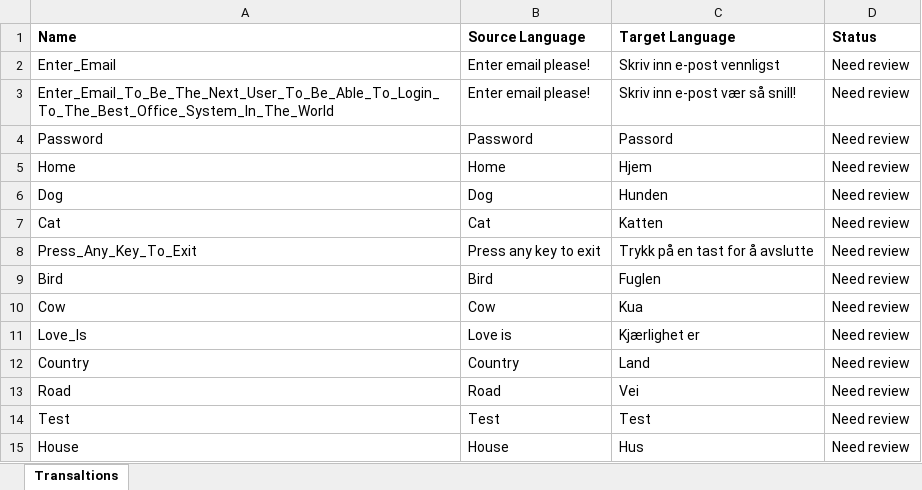
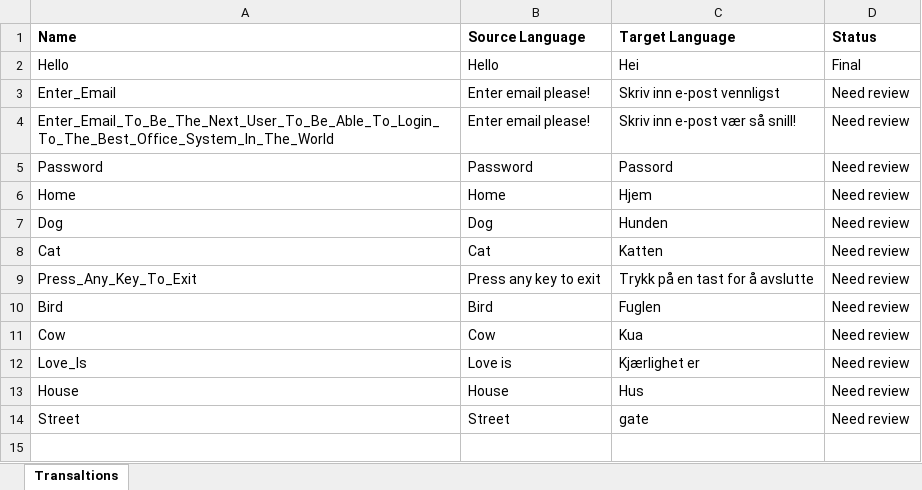
Before and after one commit to JoacimWall/Visual-studio-multilingual-extension, an Excel workbook: src/Samples/MultilingualExtensionSampleConsoleApp/Resources/AppResources.nb-NO.resx.xlsx, sheet Transaltions, drawn as a sheet; values as stored, in another font and other column widths than the file's, no borders; removed rows and columns are numbered as before the commit, all else as after; the diff names each change by its address in the sheet, - before the commit and + after, or states it on an @@ line.

```diff
--- a/src/Samples/MultilingualExtensionSampleConsoleApp/Resources/AppResources.nb-NO.resx.xlsx (sheet Transaltions)
+++ b/src/Samples/MultilingualExtensionSampleConsoleApp/Resources/AppResources.nb-NO.resx.xlsx (sheet Transaltions)
+row 2: Hello | Hello | Hei | Final
-row 12: Country | Country | Land | Need review
-row 13: Road | Road | Vei | Need review
-row 14: Test | Test | Test | Need review
+row 14: Street | Street | gate | Need review
```
Also changed, not shown: src/Samples/MultilingualExtensionSampleConsoleApp/Resources/AppResources.fr-FR.resx.xlsx, src/Samples/MultilingualExtensionSampleConsoleApp/Resources/AppResources.resx.xlsx, 16 other files.
